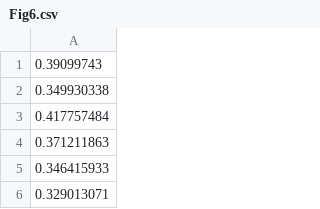
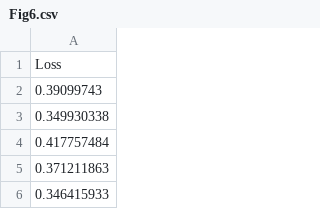
Before and after one commit to didgmd/Network-Optimization, a CSV file: 03_DQN_PCI/Fig6.csv, drawn as a sheet; only a part is shown; the shorter side is filled out with more unchanged rows.

```diff
--- a/03_DQN_PCI/Fig6.csv
+++ b/03_DQN_PCI/Fig6.csv
@@ -1 +1,2 @@
+Loss
 0.39099743
```
Also changed, not shown: 7 other files.
